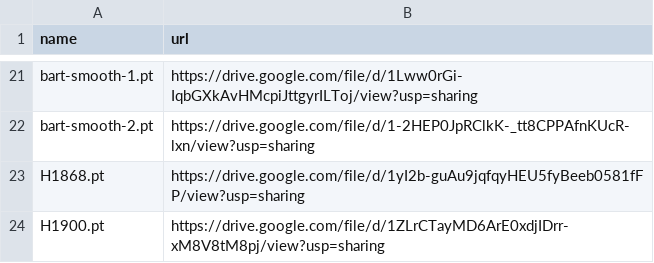
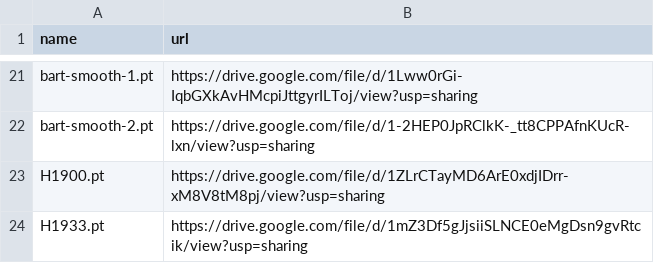
Before and after one commit to zhangruihan1/index, a CSV file: index.csv, drawn as a sheet; only a part is shown, gaps mark what is left out; removed rows and columns are numbered as before the commit, all else as after; the diff names each change by its address in the sheet, - before the commit and + after, or states it on an @@ line.

Commit message:
Update index.csv

```diff
--- a/index.csv
+++ b/index.csv
-row 23: H1868.pt | https://drive.google.com/file/d/1yI2b-guAu9jqfqyHEU5fyBeeb0581fFP/view?usp=sharing
+row 24: H1933.pt | https://drive.google.com/file/d/1mZ3Df5gJjsiiSLNCE0eMgDsn9gvRtcik/view?usp=sharing
```
